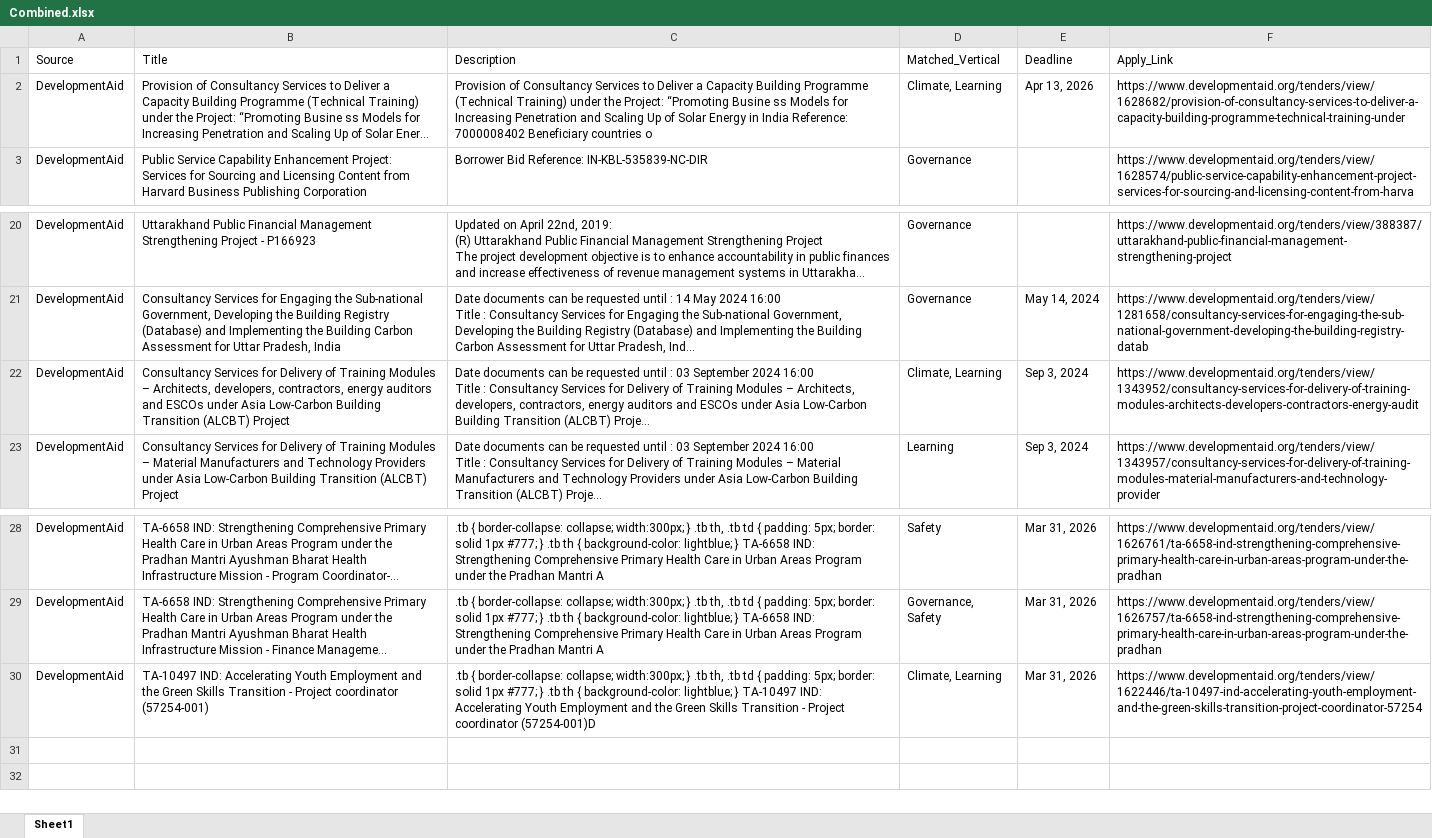
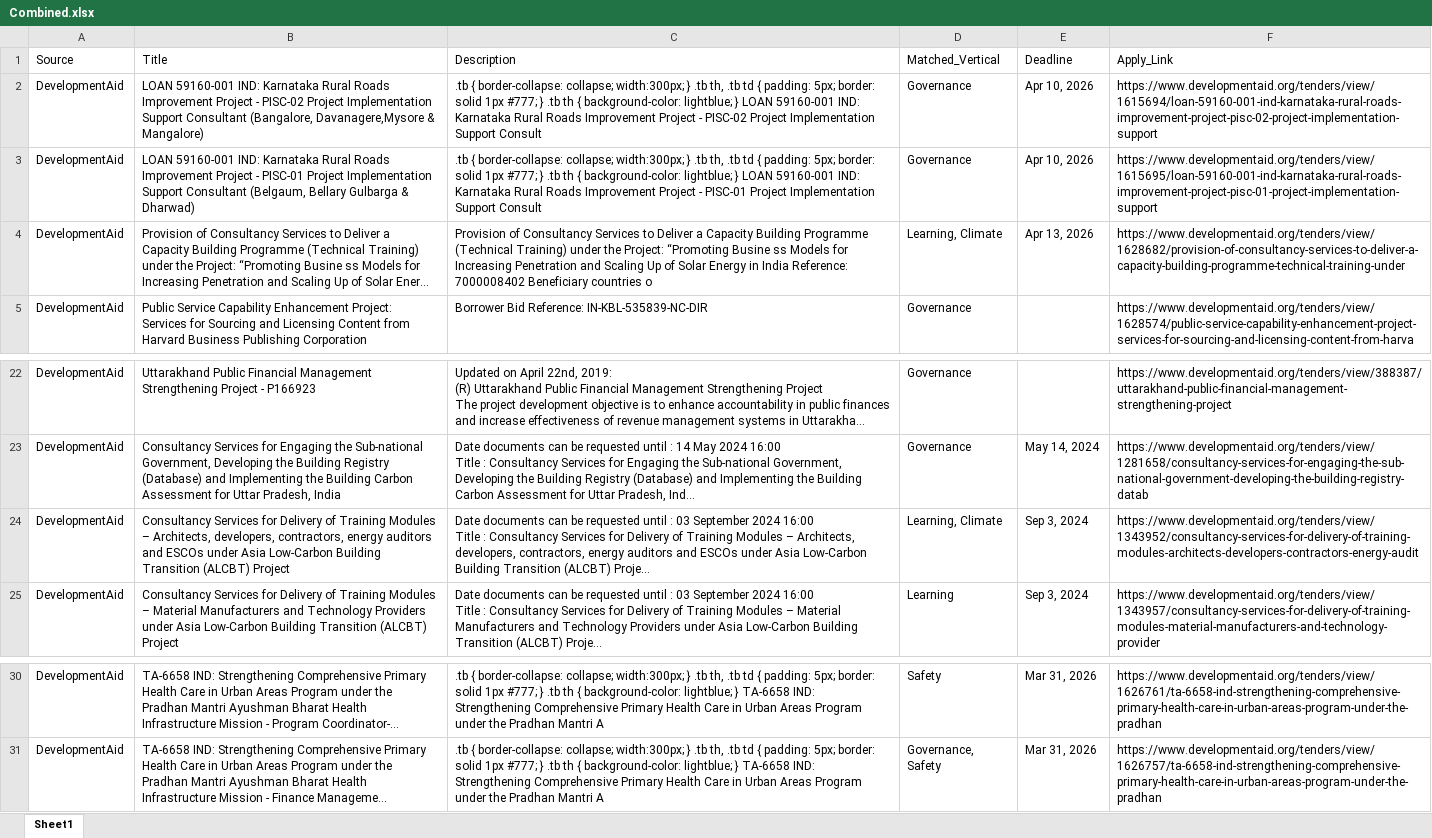
Before and after one commit to RajuSakshena/jobs-scraping-pipeline, an Excel workbook: output/Combined.xlsx, sheet Sheet1, drawn as a sheet; only a part is shown, gaps mark what is left out; long unchanged cells end in …; values as stored, in another font and other column widths than the file's, no borders; removed rows and columns are numbered as before the commit, all else as after; the diff names each change by its address in the sheet, - before the commit and + after, or states it on an @@ line.

```diff
--- a/output/Combined.xlsx (sheet Sheet1)
+++ b/output/Combined.xlsx (sheet Sheet1)
+row 2: DevelopmentAid | LOAN 59160-001 IND: Karnataka Rural Roads Improvement Project - PISC-02 Project Implementation Support Consultant (Bangalore, Davanagere,Mysore & Mangalore) | .tb { border-collapse: collapse; width:300px; } .tb th, .tb td { padding: 5px; border: solid 1px #777; } .tb th { background-color: lightblue; } LOAN 59160-001 IND: Karnataka Rural Roads Improvement Project - PISC-02 Project Implementation Support Consult | Governance | Apr 10, 2026 | https://www.developmentaid.org/tenders/view/1615694/loan-59160-001-ind-karnataka-rural-roads-improvement-project-pisc-02-project-implementation-support
+row 3: DevelopmentAid | LOAN 59160-001 IND: Karnataka Rural Roads Improvement Project - PISC-01 Project Implementation Support Consultant (Belgaum, Bellary Gulbarga & Dharwad) | .tb { border-collapse: collapse; width:300px; } .tb th, .tb td { padding: 5px; border: solid 1px #777; } .tb th { background-color: lightblue; } LOAN 59160-001 IND: Karnataka Rural Roads Improvement Project - PISC-01 Project Implementation Support Consult | Governance | Apr 10, 2026 | https://www.developmentaid.org/tenders/view/1615695/loan-59160-001-ind-karnataka-rural-roads-improvement-project-pisc-01-project-implementation-support
-D4 (Matched_Vertical): Climate, Learning
+D4 (Matched_Vertical): Learning, Climate
-D24 (Matched_Vertical): Climate, Learning
+D24 (Matched_Vertical): Learning, Climate
-row 30: DevelopmentAid | TA-10497 IND: Accelerating Youth Employment and the Green Skills Transition - Project coordinator (57254-001) | .tb { border-collapse: collapse; width:300px; } .tb th, .tb td { padding: 5px; border: solid 1px #777; } .tb th { background-color: lightblue; } TA-10497 IND: Accelerating Youth Employment and the Green Skills Transition - Project coordinator (57254-001)D | Climate, Learning | Mar 31, 2026 | https://www.developmentaid.org/tenders/view/1622446/ta-10497-ind-accelerating-youth-employment-and-the-green-skills-transition-project-coordinator-57254
```
